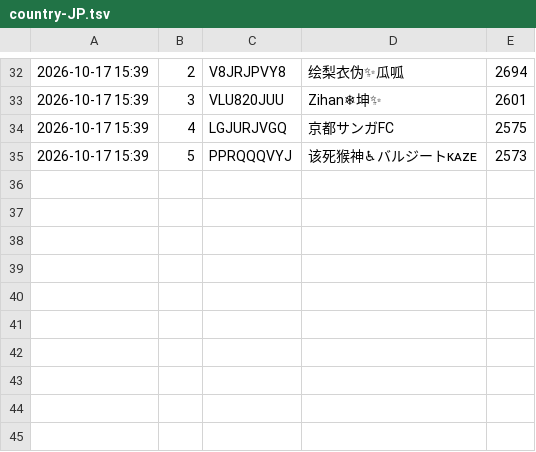
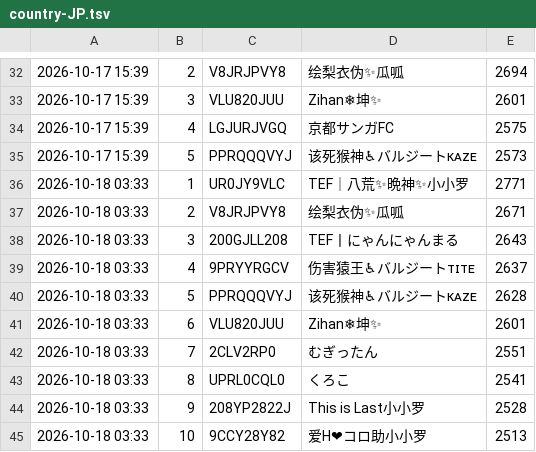
Before and after one commit to yyama694/clash-royale-api, a TSV file: .claude/skills/ranking-live/history/country-JP.tsv, drawn as a sheet; only a part is shown, gaps mark what is left out; the diff names each change by its address in the sheet, - before the commit and + after, or states it on an @@ line.

```diff
--- a/.claude/skills/ranking-live/history/country-JP.tsv
+++ b/.claude/skills/ranking-live/history/country-JP.tsv
+row 36: 2026-10-18 03:33 | 1 | UR0JY9VLC | TEF｜八荒✨晩神✨小小罗 | 2771
+row 37: 2026-10-18 03:33 | 2 | V8JRJPVY8 | 绘梨衣伪✨瓜呱 | 2671
+row 38: 2026-10-18 03:33 | 3 | 200GJLL208 | TEF丨にゃんにゃんまる | 2643
+row 39: 2026-10-18 03:33 | 4 | 9PRYYRGCV | 伤害猿王♿バルジートᴛɪᴛᴇ | 2637
+row 40: 2026-10-18 03:33 | 5 | PPRQQQVYJ | 该死猴神♿バルジートᴋᴀᴢᴇ | 2628
+row 41: 2026-10-18 03:33 | 6 | VLU820JUU | Zihan❄坤✨ | 2601
+row 42: 2026-10-18 03:33 | 7 | 2CLV2RP0 | むぎったん | 2551
+row 43: 2026-10-18 03:33 | 8 | UPRL0CQL0 | くろこ | 2541
+row 44: 2026-10-18 03:33 | 9 | 208YP2822J | This is Last小小罗 | 2528
+row 45: 2026-10-18 03:33 | 10 | 9CCY28Y82 | 爱H❤コロ助小小罗 | 2513
```
Also changed, not shown: .claude/skills/ranking-live/history/players.tsv, 2 other files.
